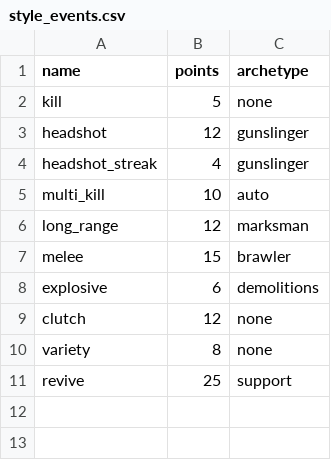
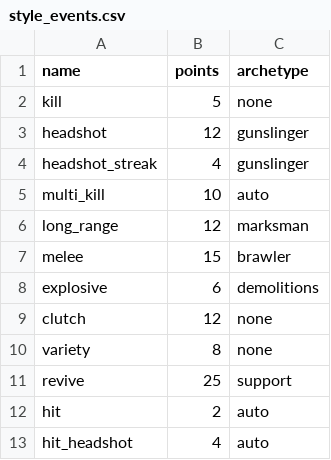
Before and after one commit to drwienerful/bo1-style-zombies, a CSV file: data/balance/style_events.csv, drawn as a sheet; the diff names each change by its address in the sheet, - before the commit and + after, or states it on an @@ line.

```diff
--- a/data/balance/style_events.csv
+++ b/data/balance/style_events.csv
+row 12: hit | 2 | auto
+row 13: hit_headshot | 4 | auto
```
Also changed, not shown: data/balance/style.csv, 2 other files.
